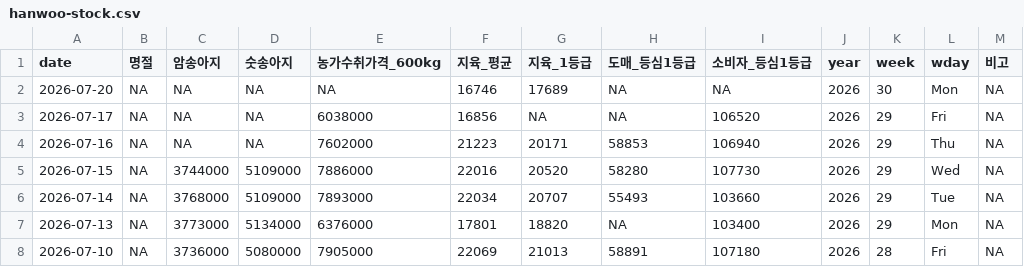
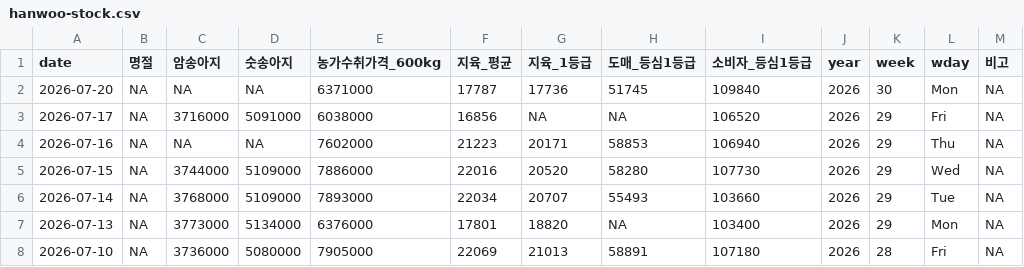
Before and after one commit to YoungjunNa/ekape-parsing, a CSV file: data_hanwoo_stock/hanwoo-stock.csv, drawn as a sheet; only a part is shown.

```diff
--- a/data_hanwoo_stock/hanwoo-stock.csv
+++ b/data_hanwoo_stock/hanwoo-stock.csv
@@ -1,4 +1,4 @@
 "date","명절","암송아지","숫송아지","농가수취가격_600kg","지육_평균","지육_1등급","도매_등심1등급","소비자_등심1등급","year","week","wday","비고"
-2026-07-20,NA,NA,NA,NA,16746,17689,NA,NA,2026,30,"Mon",NA
-2026-07-17,NA,NA,NA,6038000,16856,NA,NA,106520,2026,29,"Fri",NA
+2026-07-20,NA,NA,NA,6371000,17787,17736,51745,109840,2026,30,"Mon",NA
+2026-07-17,NA,3716000,5091000,6038000,16856,NA,NA,106520,2026,29,"Fri",NA
 2026-07-16,NA,NA,NA,7602000,21223,20171,58853,106940,2026,29,"Thu",NA
```
Also changed, not shown: data_hanwoo_stock/hanwoo-forecast.csv, 1 other file.
